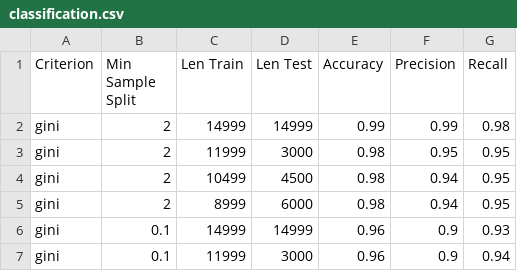
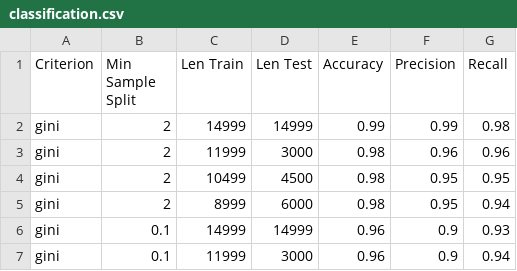
Before and after one commit to germz01/Human-Resources-Analysis, a CSV file: data/classification.csv, drawn as a sheet; only a part is shown.

```diff
--- a/data/classification.csv
+++ b/data/classification.csv
@@ -2,5 +2,5 @@ Criterion,Min Sample Split,Len Train,Len Test,Accuracy,Precision,Recall
 gini,2,14999,14999,0.99,0.99,0.98
-gini,2,11999,3000,0.98,0.95,0.95
-gini,2,10499,4500,0.98,0.94,0.95
-gini,2,8999,6000,0.98,0.94,0.95
+gini,2,11999,3000,0.98,0.96,0.96
+gini,2,10499,4500,0.98,0.95,0.95
+gini,2,8999,6000,0.98,0.95,0.94
 gini,0.1,14999,14999,0.96,0.9,0.93
```
Also changed, not shown: 11 other files.
